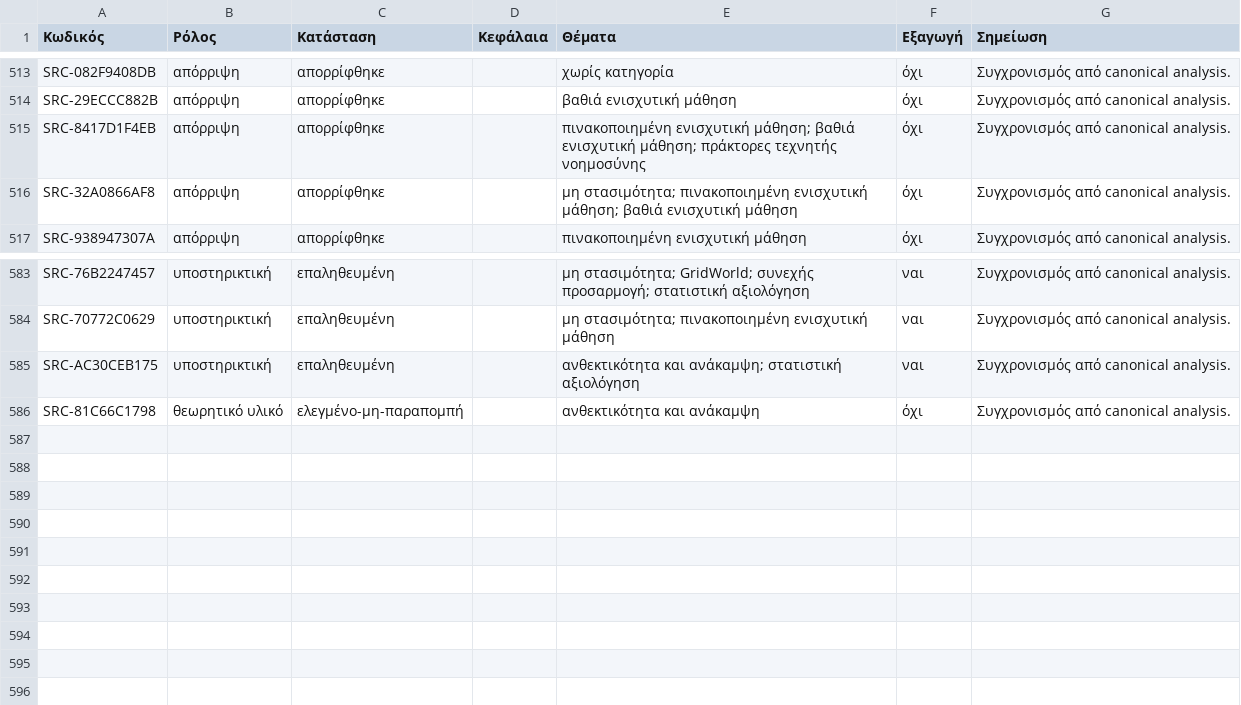
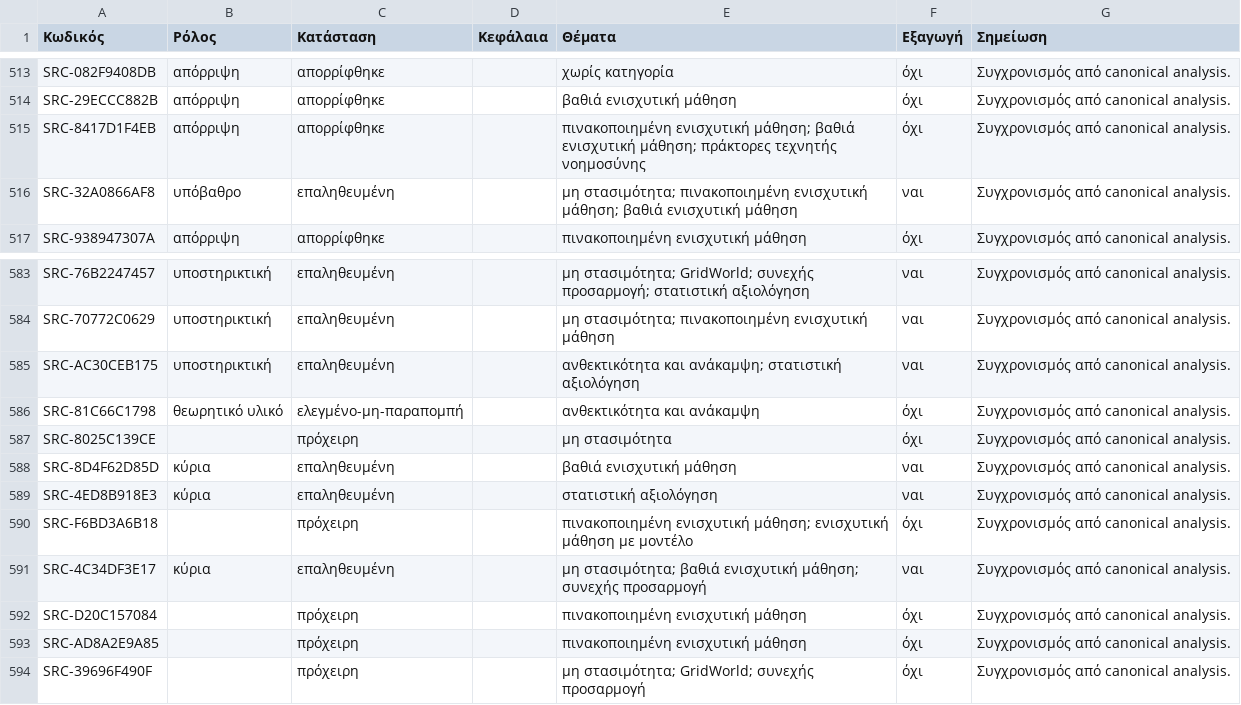
Before and after one commit to MariosGiannakaras/ThesisBibliography, a CSV file: catalog/thesis-selection.csv, drawn as a sheet; only a part is shown, gaps mark what is left out.

```diff
--- a/catalog/thesis-selection.csv
+++ b/catalog/thesis-selection.csv
@@ -515,3 +515,3 @@ SRC-29ECCC882B,απόρριψη,απορρίφθηκε,,βαθιά ενισχυ
 SRC-8417D1F4EB,απόρριψη,απορρίφθηκε,,πινακοποιημένη ενισχυτική μάθηση; βαθιά ενισχυτική μάθηση; πράκτορες τεχνητής νοημοσύνης,όχι,Συγχρονισμός από canonical analysis.
-SRC-32A0866AF8,απόρριψη,απορρίφθηκε,,μη στασιμότητα; πινακοποιημένη ενισχυτική μάθηση; βαθιά ενισχυτική μάθηση,όχι,Συγχρονισμός από canonical analysis.
+SRC-32A0866AF8,υπόβαθρο,επαληθευμένη,,μη στασιμότητα; πινακοποιημένη ενισχυτική μάθηση; βαθιά ενισχυτική μάθηση,ναι,Συγχρονισμός από canonical analysis.
 SRC-938947307A,απόρριψη,απορρίφθηκε,,πινακοποιημένη ενισχυτική μάθηση,όχι,Συγχρονισμός από canonical analysis.
@@ -586 +586,9 @@ SRC-AC30CEB175,υποστηρικτική,επαληθευμένη,,ανθεκτ
 SRC-81C66C1798,θεωρητικό υλικό,ελεγμένο-μη-παραπομπή,,ανθεκτικότητα και ανάκαμψη,όχι,Συγχρονισμός από canonical analysis.
+SRC-8025C139CE,,πρόχειρη,,μη στασιμότητα,όχι,Συγχρονισμός από canonical analysis.
+SRC-8D4F62D85D,κύρια,επαληθευμένη,,βαθιά ενισχυτική μάθηση,ναι,Συγχρονισμός από canonical analysis.
+SRC-4ED8B918E3,κύρια,επαληθευμένη,,στατιστική αξιολόγηση,ναι,Συγχρονισμός από canonical analysis.
+SRC-F6BD3A6B18,,πρόχειρη,,πινακοποιημένη ενισχυτική μάθηση; ενισχυτική μάθηση με μοντέλο,όχι,Συγχρονισμός από canonical analysis.
+SRC-4C34DF3E17,κύρια,επαληθευμένη,,μη στασιμότητα; βαθιά ενισχυτική μάθηση; συνεχής προσαρμογή,ναι,Συγχρονισμός από canonical analysis.
+SRC-D20C157084,,πρόχειρη,,πινακοποιημένη ενισχυτική μάθηση,όχι,Συγχρονισμός από canonical analysis.
+SRC-AD8A2E9A85,,πρόχειρη,,πινακοποιημένη ενισχυτική μάθηση,όχι,Συγχρονισμός από canonical analysis.
+SRC-39696F490F,,πρόχειρη,,μη στασιμότητα; GridWorld; συνεχής προσαρμογή,όχι,Συγχρονισμός από canonical analysis.
```
Also changed, not shown: 15 other files.
